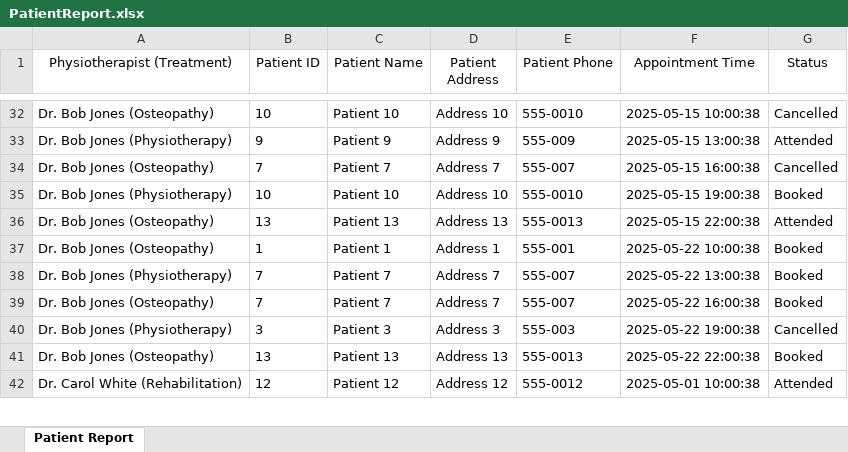
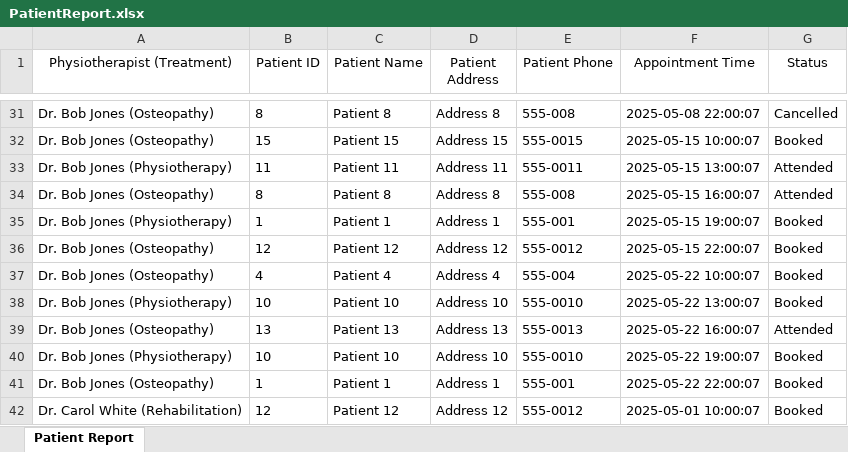
Before and after one commit to JavaProject167/BPC, an Excel workbook: PatientReport.xlsx, sheet Patient Report, drawn as a sheet; only a part is shown, gaps mark what is left out; values as stored, in another font and other column widths than the file's, no borders; removed rows and columns are numbered as before the commit, all else as after; the diff covers the shown part only; the diff names each change by its address in the sheet, - before the commit and + after, or states it on an @@ line.

```diff
--- a/PatientReport.xlsx (sheet Patient Report)
+++ b/PatientReport.xlsx (sheet Patient Report)
-B31 (Patient ID): 10
+B31 (Patient ID): 8
-C31 (Patient Name): Patient 10
+C31 (Patient Name): Patient 8
-D31 (Patient Address): Address 10
+D31 (Patient Address): Address 8
-E31 (Patient Phone): 555-0010
+E31 (Patient Phone): 555-008
-F31 (Appointment Time): 2025-05-15 10:00:38
+F31 (Appointment Time): 2025-05-08 22:00:07
+row 32: Dr. Bob Jones (Osteopathy) | 15 | Patient 15 | Address 15 | 555-0015 | 2025-05-15 10:00:07 | Booked
-B33 (Patient ID): 9
+B33 (Patient ID): 11
-C33 (Patient Name): Patient 9
+C33 (Patient Name): Patient 11
-D33 (Patient Address): Address 9
+D33 (Patient Address): Address 11
-E33 (Patient Phone): 555-009
+E33 (Patient Phone): 555-0011
-F33 (Appointment Time): 2025-05-15 13:00:38
+F33 (Appointment Time): 2025-05-15 13:00:07
-B34 (Patient ID): 7
+B34 (Patient ID): 8
-C34 (Patient Name): Patient 7
+C34 (Patient Name): Patient 8
-D34 (Patient Address): Address 7
+D34 (Patient Address): Address 8
-E34 (Patient Phone): 555-007
+E34 (Patient Phone): 555-008
-F34 (Appointment Time): 2025-05-15 16:00:38
+F34 (Appointment Time): 2025-05-15 16:00:07
-G34 (Status): Cancelled
+G34 (Status): Attended
+row 35: Dr. Bob Jones (Physiotherapy) | 1 | Patient 1 | Address 1 | 555-001 | 2025-05-15 19:00:07 | Booked
+row 36: Dr. Bob Jones (Osteopathy) | 12 | Patient 12 | Address 12 | 555-0012 | 2025-05-15 22:00:07 | Booked
+row 37: Dr. Bob Jones (Osteopathy) | 4 | Patient 4 | Address 4 | 555-004 | 2025-05-22 10:00:07 | Booked
-F38 (Appointment Time): 2025-05-15 19:00:38
+F38 (Appointment Time): 2025-05-22 13:00:07
-F39 (Appointment Time): 2025-05-15 22:00:38
+F39 (Appointment Time): 2025-05-22 16:00:07
+row 40: Dr. Bob Jones (Physiotherapy) | 10 | Patient 10 | Address 10 | 555-0010 | 2025-05-22 19:00:07 | Booked
-F41 (Appointment Time): 2025-05-22 10:00:38
+F41 (Appointment Time): 2025-05-22 22:00:07
-row 38: Dr. Bob Jones (Physiotherapy) | 7 | Patient 7 | Address 7 | 555-007 | 2025-05-22 13:00:38 | Booked
-row 39: Dr. Bob Jones (Osteopathy) | 7 | Patient 7 | Address 7 | 555-007 | 2025-05-22 16:00:38 | Booked
-row 40: Dr. Bob Jones (Physiotherapy) | 3 | Patient 3 | Address 3 | 555-003 | 2025-05-22 19:00:38 | Cancelled
-row 41: Dr. Bob Jones (Osteopathy) | 13 | Patient 13 | Address 13 | 555-0013 | 2025-05-22 22:00:38 | Booked
-F42 (Appointment Time): 2025-05-01 10:00:38
+F42 (Appointment Time): 2025-05-01 10:00:07
-G42 (Status): Attended
+G42 (Status): Booked
```
Also changed, not shown: 5 added rows, 6 removed rows and 208 edited cells elsewhere in this sheet, 1 other file.
